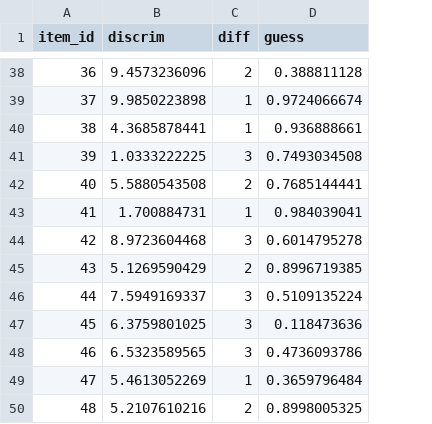
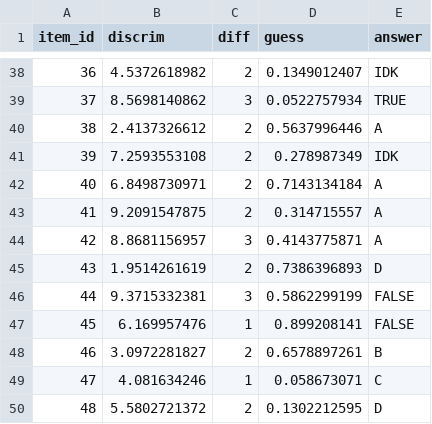
Before and after one commit to zoedacuycuy/AHEAD_adaptivetest_algo, a CSV file: table_testitems.csv, drawn as a sheet; only a part is shown, gaps mark what is left out; the diff covers the shown part only; the diff names each change by its address in the sheet, - before the commit and + after, or states it on an @@ line.

Commit message:
Modify schema to include answers to test items
Database schema was modified to include answers to test items. testitems_df was shuffled and the first element of the dataframe was taken in order to get the first question.

```diff
--- a/table_testitems.csv
+++ b/table_testitems.csv
+column E (answer), rows 38-50: IDK | TRUE | A | IDK | A | A | A | D | FALSE | FALSE | B | C | D
-B38 (discrim): 9.4573236096
+B38 (discrim): 4.5372618982
-D38 (guess): 0.388811128
+D38 (guess): 0.1349012407
-B39 (discrim): 9.9850223898
+B39 (discrim): 8.5698140862
-C39 (diff): 1
+C39 (diff): 3
-D39 (guess): 0.9724066674
+D39 (guess): 0.0522757934
-B40 (discrim): 4.3685878441
+B40 (discrim): 2.4137326612
-C40 (diff): 1
+C40 (diff): 2
-D40 (guess): 0.936888661
+D40 (guess): 0.5637996446
-B41 (discrim): 1.0333222225
+B41 (discrim): 7.2593553108
-C41 (diff): 3
+C41 (diff): 2
-D41 (guess): 0.7493034508
+D41 (guess): 0.278987349
-B42 (discrim): 5.5880543508
+B42 (discrim): 6.8498730971
-D42 (guess): 0.7685144441
+D42 (guess): 0.7143134184
-B43 (discrim): 1.700884731
+B43 (discrim): 9.2091547875
-C43 (diff): 1
+C43 (diff): 2
-D43 (guess): 0.984039041
+D43 (guess): 0.314715557
-B44 (discrim): 8.9723604468
+B44 (discrim): 8.8681156957
-D44 (guess): 0.6014795278
+D44 (guess): 0.4143775871
-B45 (discrim): 5.1269590429
+B45 (discrim): 1.9514261619
-D45 (guess): 0.8996719385
+D45 (guess): 0.7386396893
-B46 (discrim): 7.5949169337
+B46 (discrim): 9.3715332381
-D46 (guess): 0.5109135224
+D46 (guess): 0.5862299199
-B47 (discrim): 6.3759801025
+B47 (discrim): 6.169957476
-C47 (diff): 3
+C47 (diff): 1
-D47 (guess): 0.118473636
+D47 (guess): 0.899208141
-B48 (discrim): 6.5323589565
+B48 (discrim): 3.0972281827
-C48 (diff): 3
+C48 (diff): 2
-D48 (guess): 0.4736093786
+D48 (guess): 0.6578897261
-B49 (discrim): 5.4613052269
+B49 (discrim): 4.081634246
-D49 (guess): 0.3659796484
+D49 (guess): 0.058673071
-B50 (discrim): 5.2107610216
+B50 (discrim): 5.5802721372
-D50 (guess): 0.8998005325
+D50 (guess): 0.1302212595
```
Also changed, not shown: 101 edited cells elsewhere in this file, 1 other file.
